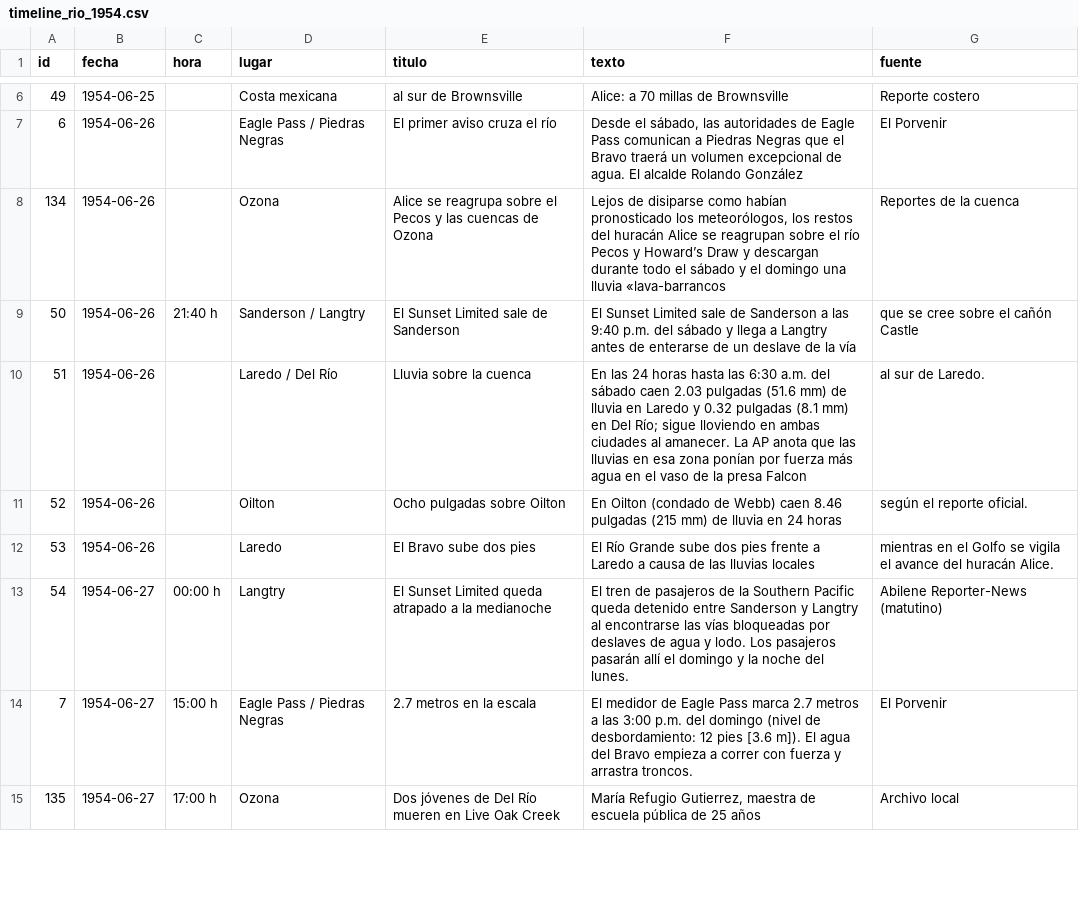
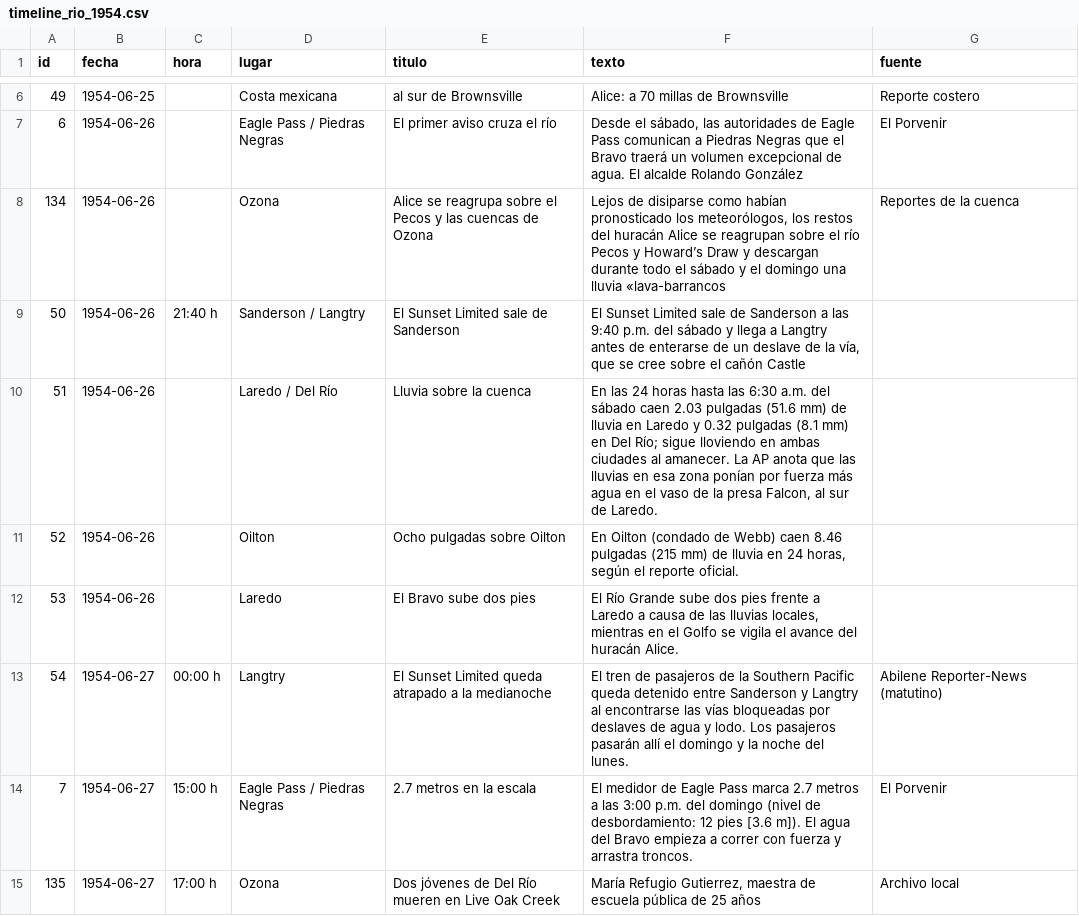
Before and after one commit to matonfaz/el-rio-que-enloquecio, a CSV file: timeline_rio_1954.csv, drawn as a sheet; only a part is shown, gaps mark what is left out; the diff covers the shown part only.

```diff
--- a/timeline_rio_1954.csv
+++ b/timeline_rio_1954.csv
@@ -9,5 +9,5 @@ id,fecha,hora,lugar,titulo,texto,fuente
-50,1954-06-26,21:40 h,Sanderson / Langtry,El Sunset Limited sale de Sanderson,"El Sunset Limited sale de Sanderson a las 9:40 p.m. del sábado y llega a Langtry antes de enterarse de un deslave de la vía","que se cree sobre el cañón Castle"
-51,1954-06-26,,Laredo / Del Río,Lluvia sobre la cuenca,"En las 24 horas hasta las 6:30 a.m. del sábado caen 2.03 pulgadas (51.6 mm) de lluvia en Laredo y 0.32 pulgadas (8.1 mm) en Del Río; sigue lloviendo en ambas ciudades al amanecer. La AP anota que las lluvias en esa zona ponían por fuerza más agua en el vaso de la presa Falcon","al sur de Laredo."
-52,1954-06-26,,Oilton,Ocho pulgadas sobre Oilton,"En Oilton (condado de Webb) caen 8.46 pulgadas (215 mm) de lluvia en 24 horas","según el reporte oficial."
-53,1954-06-26,,Laredo,El Bravo sube dos pies,"El Río Grande sube dos pies frente a Laredo a causa de las lluvias locales","mientras en el Golfo se vigila el avance del huracán Alice."
+50,1954-06-26,21:40 h,Sanderson / Langtry,El Sunset Limited sale de Sanderson,"El Sunset Limited sale de Sanderson a las 9:40 p.m. del sábado y llega a Langtry antes de enterarse de un deslave de la vía, que se cree sobre el cañón Castle",
+51,1954-06-26,,Laredo / Del Río,Lluvia sobre la cuenca,"En las 24 horas hasta las 6:30 a.m. del sábado caen 2.03 pulgadas (51.6 mm) de lluvia en Laredo y 0.32 pulgadas (8.1 mm) en Del Río; sigue lloviendo en ambas ciudades al amanecer. La AP anota que las lluvias en esa zona ponían por fuerza más agua en el vaso de la presa Falcon, al sur de Laredo.",
+52,1954-06-26,,Oilton,Ocho pulgadas sobre Oilton,"En Oilton (condado de Webb) caen 8.46 pulgadas (215 mm) de lluvia en 24 horas, según el reporte oficial.",
+53,1954-06-26,,Laredo,El Bravo sube dos pies,"El Río Grande sube dos pies frente a Laredo a causa de las lluvias locales, mientras en el Golfo se vigila el avance del huracán Alice.",
 54,1954-06-27,00:00 h,Langtry,El Sunset Limited queda atrapado a la medianoche,"El tren de pasajeros de la Southern Pacific queda detenido entre Sanderson y Langtry al encontrarse las vías bloqueadas por deslaves de agua y lodo. Los pasajeros pasarán allí el domingo y la noche del lunes.",Abilene Reporter-News (matutino)
```
Also changed, not shown: 73 edited cells elsewhere in this file.
